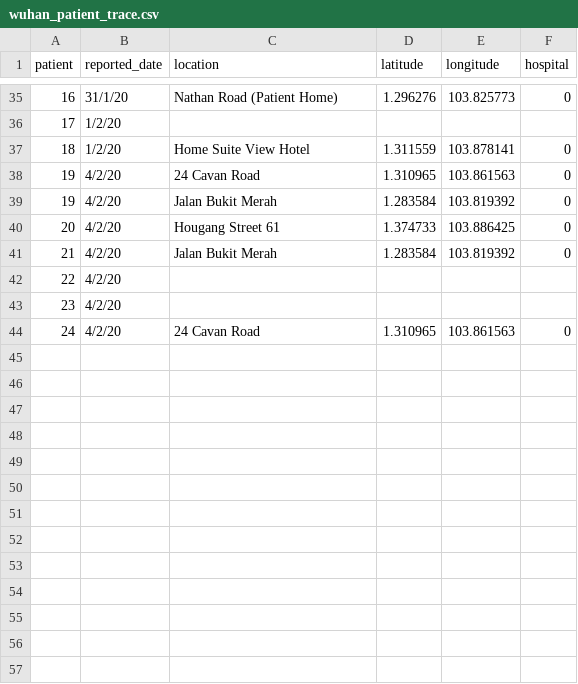
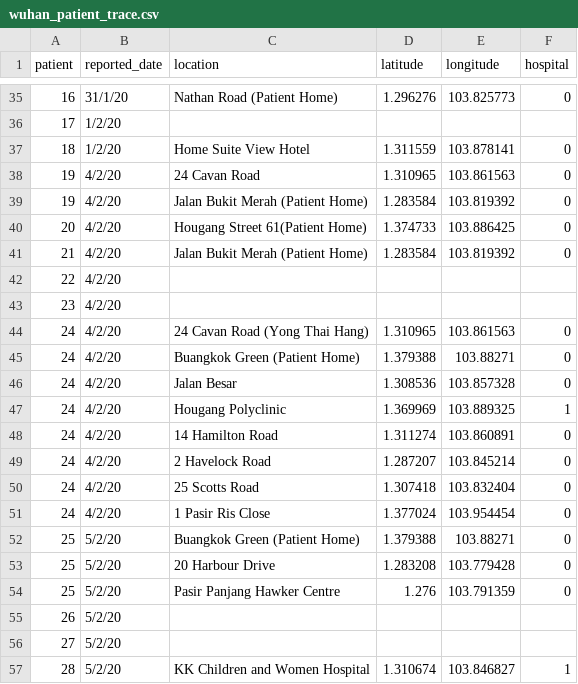
Before and after one commit to lppier/sgwuhan.live, a CSV file: data/wuhan_patient_trace.csv, drawn as a sheet; only a part is shown, gaps mark what is left out.

Commit message:
update 5 feb

```diff
--- a/data/wuhan_patient_trace.csv
+++ b/data/wuhan_patient_trace.csv
@@ -38,7 +38,20 @@ patient,reported_date,location,latitude,longitude,hospital
 19,4/2/20,24 Cavan Road,1.310965,103.861563,0
-19,4/2/20,Jalan Bukit Merah,1.283584,103.819392,0
-20,4/2/20,Hougang Street 61,1.374733,103.886425,0
-21,4/2/20,Jalan Bukit Merah,1.283584,103.819392,0
+19,4/2/20,Jalan Bukit Merah (Patient Home),1.283584,103.819392,0
+20,4/2/20,Hougang Street 61(Patient Home),1.374733,103.886425,0
+21,4/2/20,Jalan Bukit Merah (Patient Home),1.283584,103.819392,0
 22,4/2/20,,,,
 23,4/2/20,,,,
-24,4/2/20,24 Cavan Road,1.310965,103.861563,0
+24,4/2/20,24 Cavan Road (Yong Thai Hang),1.310965,103.861563,0
+24,4/2/20,Buangkok Green (Patient Home),1.379388,103.88271,0
+24,4/2/20,Jalan Besar,1.308536,103.857328,0
+24,4/2/20,Hougang Polyclinic,1.369969,103.889325,1
+24,4/2/20,14 Hamilton Road,1.311274,103.860891,0
+24,4/2/20,2 Havelock Road,1.287207,103.845214,0
+24,4/2/20,25 Scotts Road,1.307418,103.832404,0
+24,4/2/20,1 Pasir Ris Close,1.377024,103.954454,0
+25,5/2/20,Buangkok Green (Patient Home),1.379388,103.88271,0
+25,5/2/20,20 Harbour Drive,1.283208,103.779428,0
+25,5/2/20,Pasir Panjang Hawker Centre,1.276,103.791359,0
+26,5/2/20,,,,
+27,5/2/20,,,,
+28,5/2/20,KK Children and Women Hospital,1.310674,103.846827,1
```
